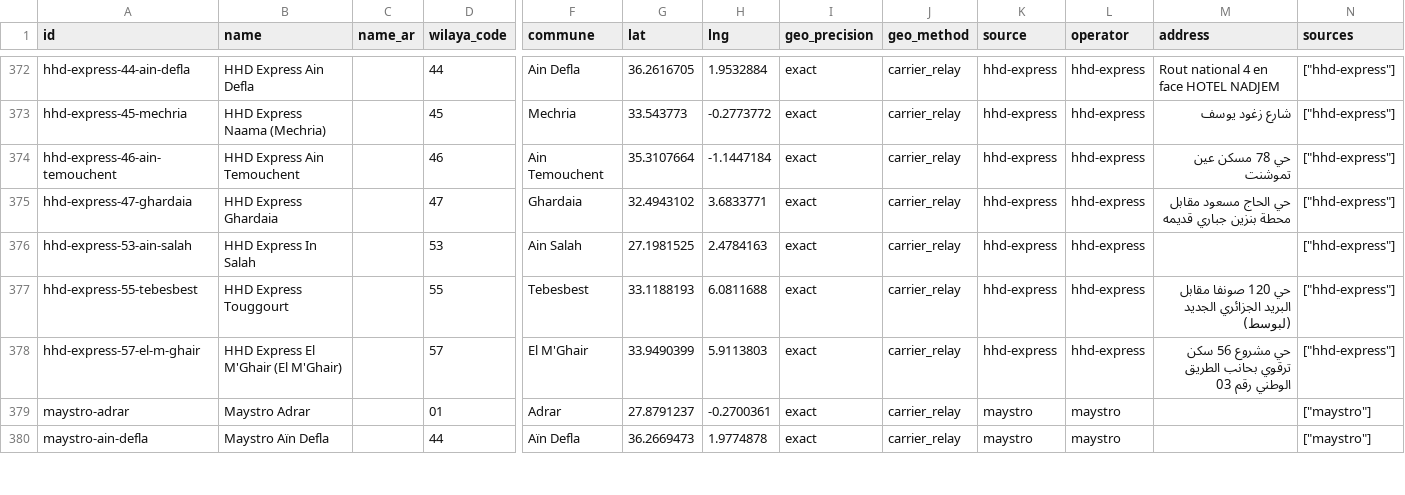
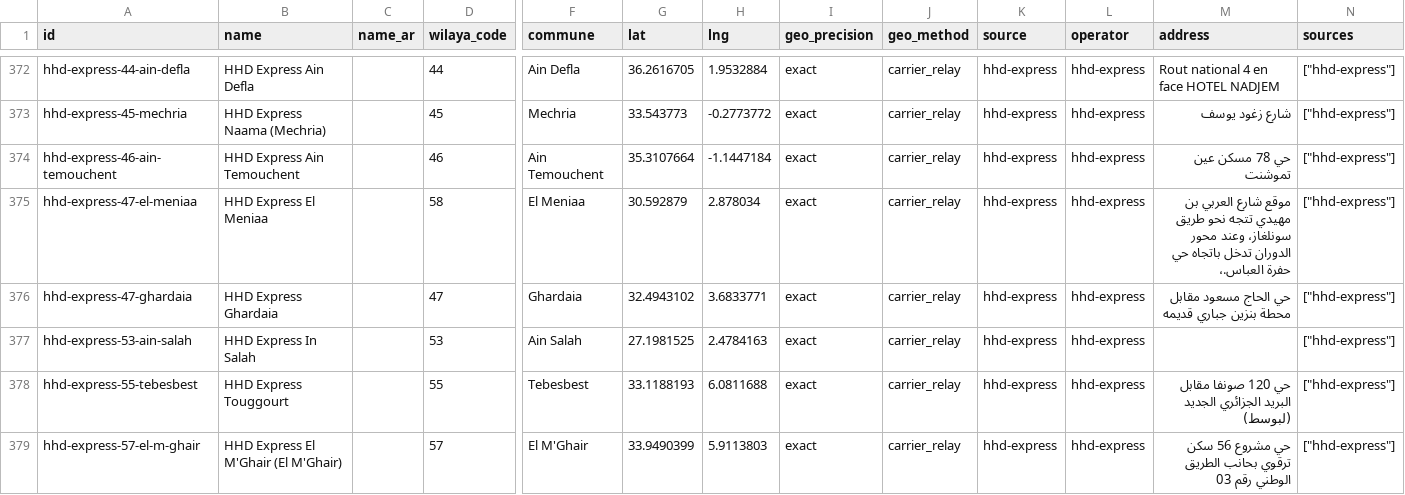
Before and after one commit to yasserstudio/geoalgeria, a CSV file: packages/livraison/data/csv/stopdesks.csv, drawn as a sheet; only a part is shown, gaps mark what is left out; the shorter side is filled out with more unchanged rows; rows hold the shown columns only; the diff names each change by its address in the sheet, - before the commit and + after, or states it on an @@ line.

Commit message:
feat(livraison): ship HHD El Meniaa, 650 stop-desks
The reform-parent fix lets HHD's El Meniaa agency through: the carrier's own
pin resolves to wilaya 58, which the 2021 reform carved out of the Ghardaia
its list declares. Regenerated from the live sources; the only record that
changed is the one added.

650 stop-desks (was 649), HHD 69 agencies in 45 wilayas (was 68 in 44).
Package coverage stays at 64 wilayas. Counts swept through the three root
READMEs, the three package READMEs, index.json, dataset-metadata.json,
data/metadata.json, the coverage note and the accuracy review.

Also in this pass, found by review:
- the ZR changeset claimed 77 offices across 54 wilayas; the data says 53,
  and 54 is In Guezzam's wilaya code, not a count.
- the HHD rights notice escaped its copyright sign where the other 32 entries
  carry it literally.
- name_ar is a public field on StopDesk and was in the types but in none of
  the three package READMEs.
- the refresh-schedule note still named three carded carriers of six and
  described the wilaya cross-check as a code range.

```diff
--- a/packages/livraison/data/csv/stopdesks.csv
+++ b/packages/livraison/data/csv/stopdesks.csv
+row 375: hhd-express-47-el-meniaa | HHD Express El Meniaa |  | 58 | El Meniaa | 30.592879 | 2.878034 | exact | carrier_relay | hhd-express | hhd-express | موقع شارع العربي بن مهيدي تتجه نحو طريق سونلغاز، وعند محور الدوران تدخل باتجاه حي حفرة العباس.، | ["hhd-express"]
```
Also changed, not shown: packages/livraison/data/csv/carriers.csv, packages/livraison/data/csv/coverage.csv, 21 other files.
